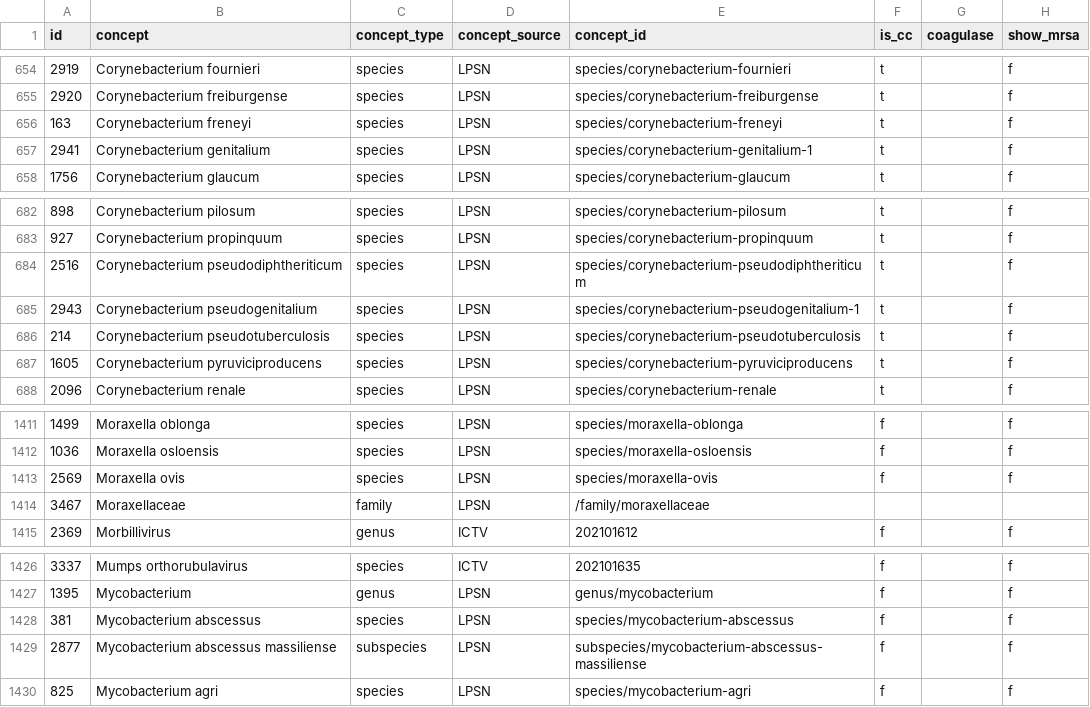
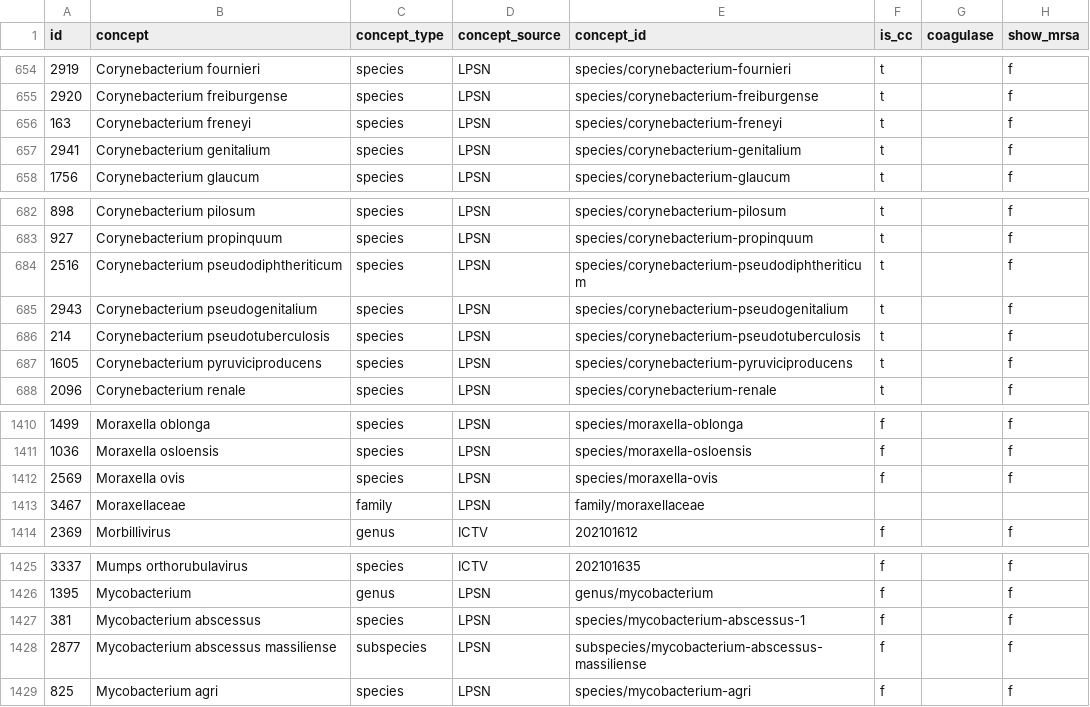
Before and after one commit to Brar/Surveillance-Toolkit, a CSV file: metadata/common/pathogens/NeoIPC-Pathogen-Concepts.csv, drawn as a sheet; only a part is shown, gaps mark what is left out; addresses are those after the commit; the diff covers the shown part only; the diff names each change by its address in the sheet, - before the commit and + after, or states it on an @@ line.

```diff
--- a/metadata/common/pathogens/NeoIPC-Pathogen-Concepts.csv
+++ b/metadata/common/pathogens/NeoIPC-Pathogen-Concepts.csv
-E657 (concept_id): species/corynebacterium-genitalium-1
+E657 (concept_id): species/corynebacterium-genitalium
-E685 (concept_id): species/corynebacterium-pseudogenitalium-1
+E685 (concept_id): species/corynebacterium-pseudogenitalium
-E1413 (concept_id): /family/moraxellaceae
+E1413 (concept_id): family/moraxellaceae
-E1427 (concept_id): species/mycobacterium-abscessus
+E1427 (concept_id): species/mycobacterium-abscessus-1
```
Also changed, not shown: 3 removed rows and 51 edited cells elsewhere in this file, metadata/common/pathogens/NeoIPC-Pathogen-Synonyms.csv, 2 other files.
